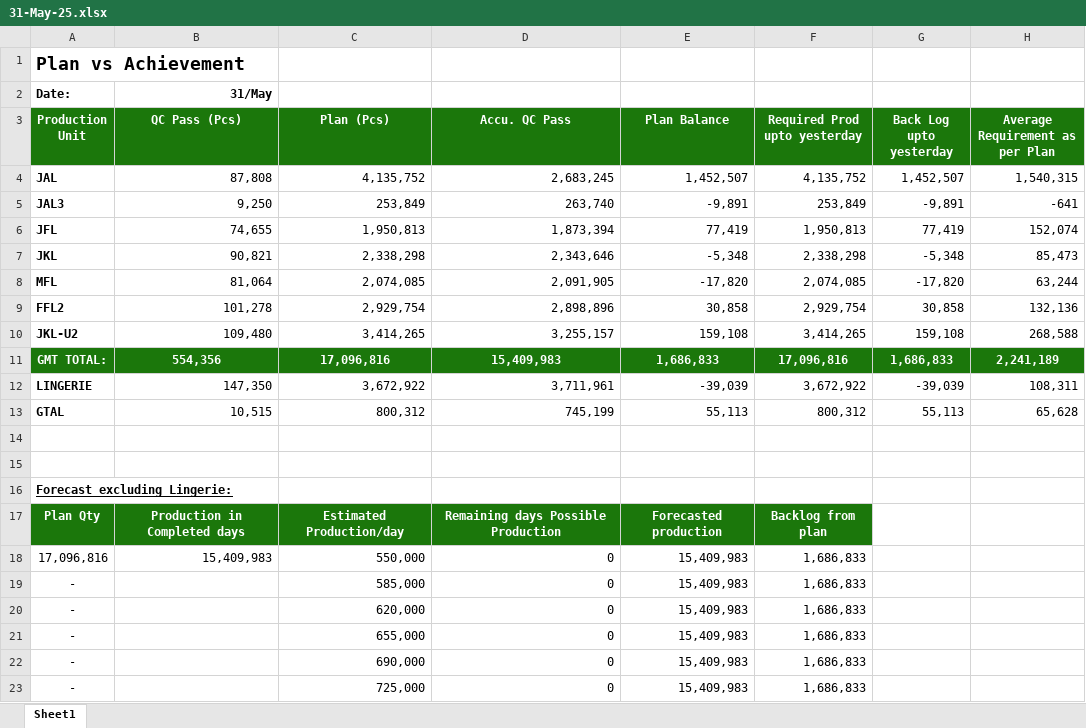
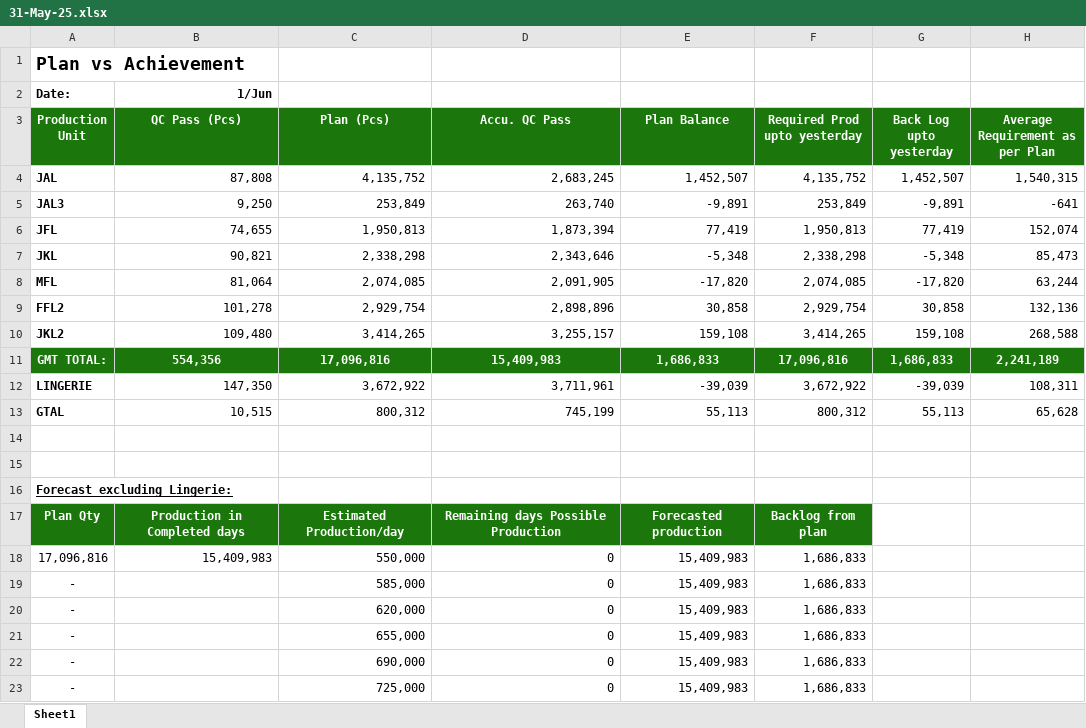
Before and after one commit to mahfuz-31/Production-Follow-up, an Excel workbook: 05. May/31-May-25.xlsx, sheet Sheet1, drawn as a sheet; only a part is shown; values as stored, in another font and other column widths than the file's, no borders; the diff names each change by its address in the sheet, - before the commit and + after, or states it on an @@ line.

```diff
--- a/05. May/31-May-25.xlsx (sheet Sheet1)
+++ b/05. May/31-May-25.xlsx (sheet Sheet1)
-B2 (QC Pass (Pcs)): 31/May
+B2 (QC Pass (Pcs)): 1/Jun
-A10 (Production Unit): JKL-U2
+A10 (Production Unit): JKL2
```
Also changed, not shown: 03. Mar/29-Mar-25.xlsx, 8 other files.
